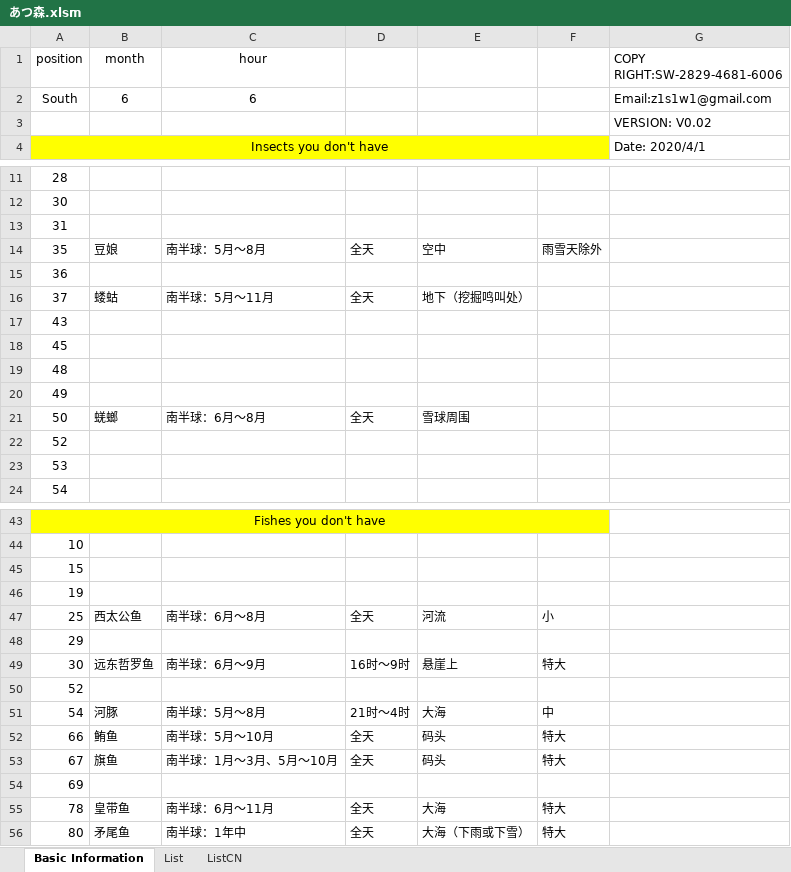
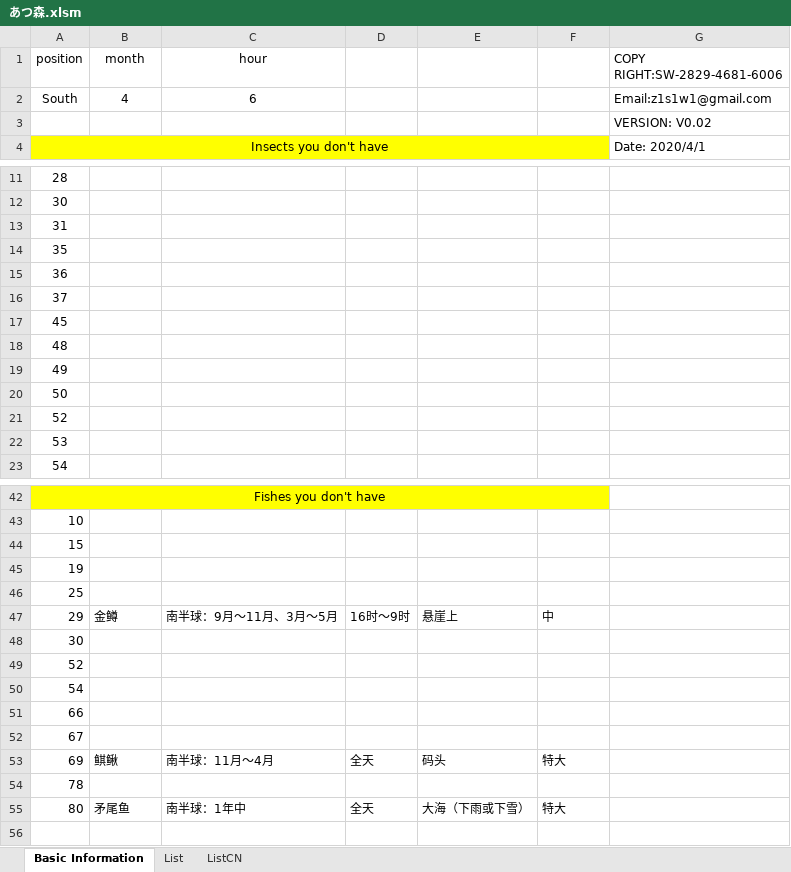
Before and after one commit to ZhuElephant/AnimalCrossing, an Excel workbook: あつ森.xlsm, sheet Basic Information, drawn as a sheet; only a part is shown, gaps mark what is left out; values as stored, in another font and other column widths than the file's, no borders; charts and pictures not drawn; removed rows and columns are numbered as before the commit, all else as after; the diff covers the shown part only; the diff names each change by its address in the sheet, - before the commit and + after, or states it on an @@ line.

Commit message:
update basic information

```diff
--- a/あつ森.xlsm (sheet Basic Information)
+++ b/あつ森.xlsm (sheet Basic Information)
-B2 (month): 6
+B2 (month): 4
-row 14: 35 | 豆娘 | 南半球：5月～8月 | 全天 | 空中 | 雨雪天除外
+row 14: 35
-row 16: 37 | 蝼蛄 | 南半球：5月～11月 | 全天 | 地下（挖掘鸣叫处）
-A16 (position): 43
+A16 (position): 37
-row 21: 50 | 蜣螂 | 南半球：6月～8月 | 全天 | 雪球周围
+row 20: 50
-row 47: 25 | 西太公鱼 | 南半球：6月～8月 | 全天 | 河流 | 小
-A46 (position): 29
+A46 (position): 25
-row 49: 30 | 远东哲罗鱼 | 南半球：6月～9月 | 16时～9时 | 悬崖上 | 特大
+row 47: 29 | 金鳟 | 南半球：9月～11月、3月～5月 | 16时～9时 | 悬崖上 | 中
+row 48: 30
-row 51: 54 | 河豚 | 南半球：5月～8月 | 21时～4时 | 大海 | 中
+row 50: 54
@@ row 35 moved to row 51: 66 @@
+row 52: 67
-A53 (position): 66
+A53 (position): 69
-B53 (month): 鲔鱼
+B53 (month): 鲯鳅
-C53 (hour): 南半球：5月～10月
+C53 (hour): 南半球：11月～4月
-row 53: 67 | 旗鱼 | 南半球：1月～3月、5月～10月 | 全天 | 码头 | 特大
-A54 (position): 69
+A54 (position): 78
-row 55: 78 | 皇带鱼 | 南半球：6月～11月 | 全天 | 大海 | 特大
```
Also changed, not shown: 3 added rows, 2 removed rows and 3 edited cells elsewhere in this sheet.
